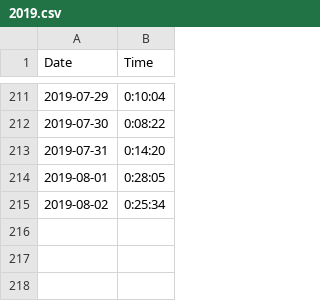
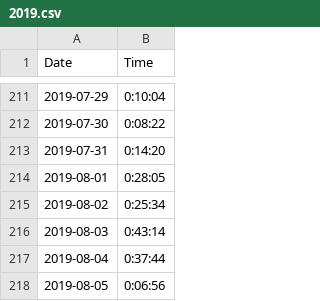
Before and after one commit to tsmall/crosswords, a CSV file: 2019.csv, drawn as a sheet; only a part is shown, gaps mark what is left out; the diff names each change by its address in the sheet, - before the commit and + after, or states it on an @@ line.

Commit message:
Add recent times

```diff
--- a/2019.csv
+++ b/2019.csv
+row 216: 2019-08-03 | 0:43:14
+row 217: 2019-08-04 | 0:37:44
+row 218: 2019-08-05 | 0:06:56
```
